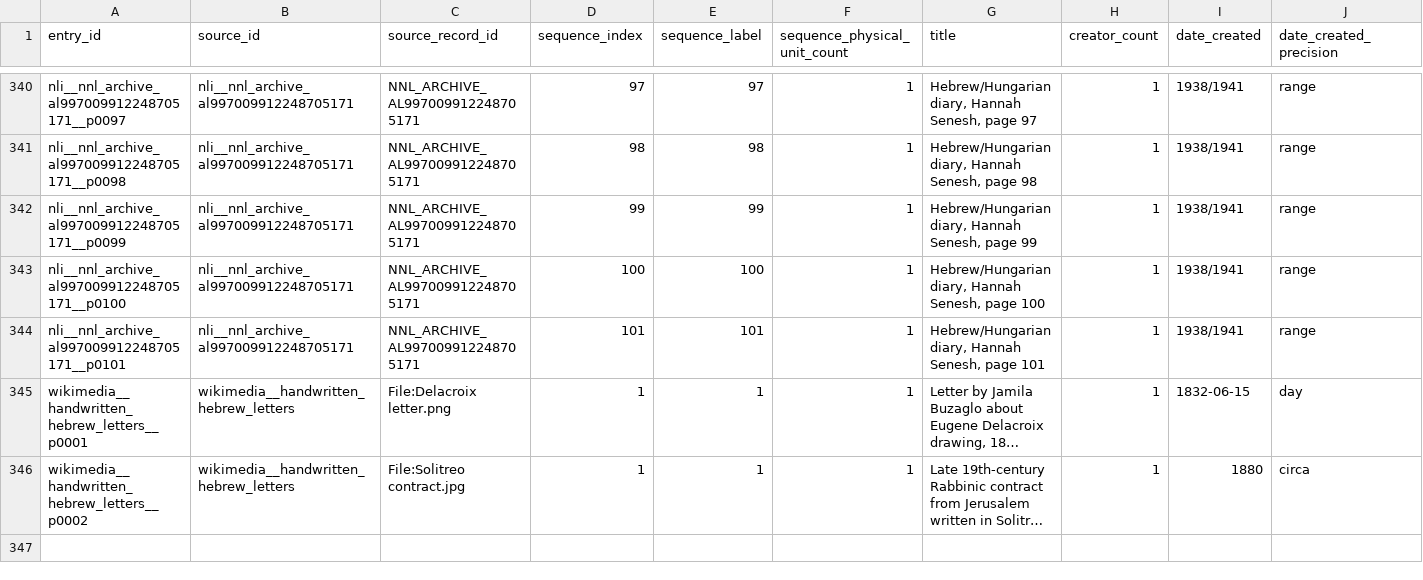
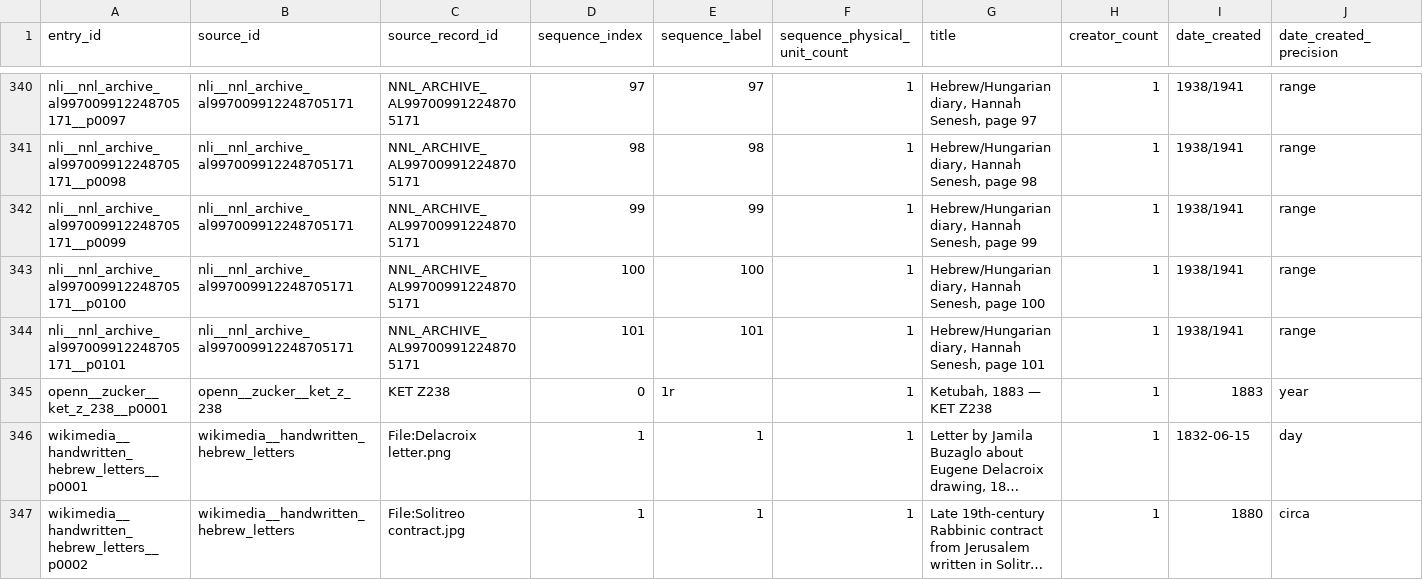
Before and after one commit to HeOCR/hash, a CSV file: exports/entries.csv, drawn as a sheet; only a part is shown, gaps mark what is left out; long unchanged cells end in …; rows hold the shown columns only; the diff names each change by its address in the sheet, - before the commit and + after, or states it on an @@ line.

```diff
--- a/exports/entries.csv
+++ b/exports/entries.csv
+row 345: openn__zucker__ket_z_238__p0001 | openn__zucker__ket_z_238 | KET Z238 | 0 | 1r | 1 | Ketubah, 1883 — KET Z238 | 1 | 1883 | year
```
Also changed, not shown: exports/creators.csv, exports/sources.csv, 5 other files.
